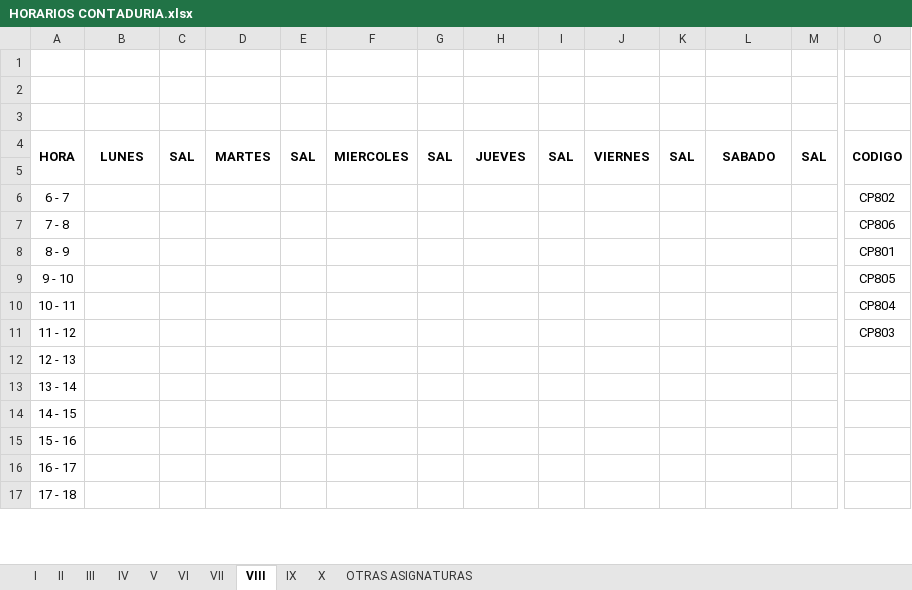
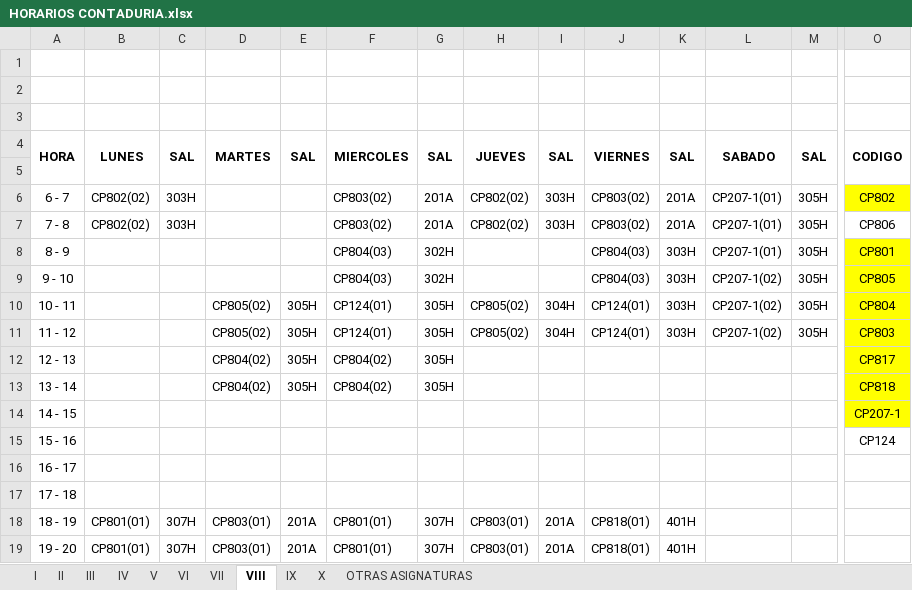
Before and after one commit to omairatapias/FACE, an Excel workbook: Contaduria/HORARIOS CONTADURIA.xlsx, sheet VIII, drawn as a sheet; only a part is shown, gaps mark what is left out; the shorter side is filled out with more unchanged rows; values as stored, in another font and other column widths than the file's, no borders; rows hold the shown columns only; the diff covers the shown part only; the diff names each change by its address in the sheet, - before the commit and + after, or states it on an @@ line.

```diff
--- a/Contaduria/HORARIOS CONTADURIA.xlsx (sheet VIII)
+++ b/Contaduria/HORARIOS CONTADURIA.xlsx (sheet VIII)
-B6:B7: (empty)
+B6:B7: CP802(02)
-C6:C7: (empty)
+C6:C7: 303H
-F6:F7: (empty)
+F6:F7: CP803(02)
-G6:G7: (empty)
+G6:G7: 201A
-H6:H7: (empty)
+H6:H7: CP802(02)
-I6:I7: (empty)
+I6:I7: 303H
-J6:J7: (empty)
+J6:J7: CP803(02)
-K6:K7: (empty)
+K6:K7: 201A
-L6:L8: (empty)
+L6:L8: CP207-1(01)
-M6:M11: (empty)
+M6:M11: 305H
-O6 fill: none
+O6 fill: #FFFF00
-F8:F9: (empty)
+F8:F9: CP804(03)
-G8:G9: (empty)
+G8:G9: 302H
-J8:J9: (empty)
+J8:J9: CP804(03)
-K8:K11: (empty)
+K8:K11: 303H
-O8:O11 fill: none
+O8:O11 fill: #FFFF00
-L9:L11: (empty)
+L9:L11: CP207-1(02)
-D10:D11: (empty)
+D10:D11: CP805(02)
-E10:E11: (empty)
+E10:E11: 305H
-F10:F11: (empty)
+F10:F11: CP124(01)
-G10:G11: (empty)
+G10:G11: 305H
-H10:H11: (empty)
+H10:H11: CP805(02)
-I10:I11: (empty)
+I10:I11: 304H
-J10:J11: (empty)
+J10:J11: CP124(01)
+row 12: 12 - 13 |  |  | CP804(02) | 305H | CP804(02) | 305H |  |  |  |  |  |  | CP817
+row 13: 13 - 14 |  |  | CP804(02) | 305H | CP804(02) | 305H |  |  |  |  |  |  | CP818
+row 14: 14 - 15 |  |  |  |  |  |  |  |  |  |  |  |  | CP207-1
+row 15: 15 - 16 |  |  |  |  |  |  |  |  |  |  |  |  | CP124
+row 16: 16 - 17
+row 17: 17 - 18
+row 18: 18 - 19 | CP801(01) | 307H | CP803(01) | 201A | CP801(01) | 307H | CP803(01) | 201A | CP818(01) | 401H
+row 19: 19 - 20 | CP801(01) | 307H | CP803(01) | 201A | CP801(01) | 307H | CP803(01) | 201A | CP818(01) | 401H
```
Also changed, not shown: 32 added rows, 2 edited cells and cell formats elsewhere in this sheet, sheet VI, sheet VII, sheet X, sheet V, sheet II, sheet IX, 3 more sheets.
